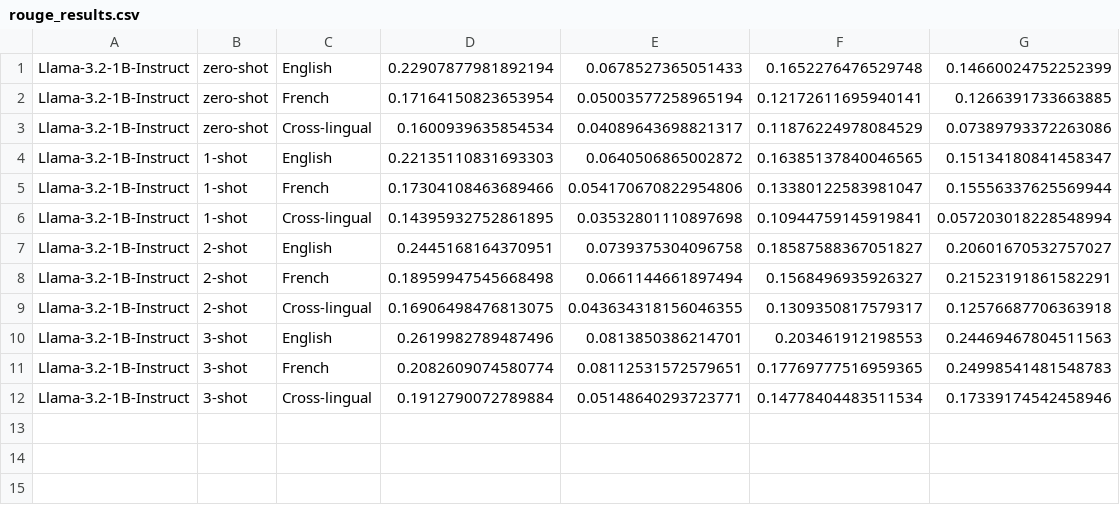
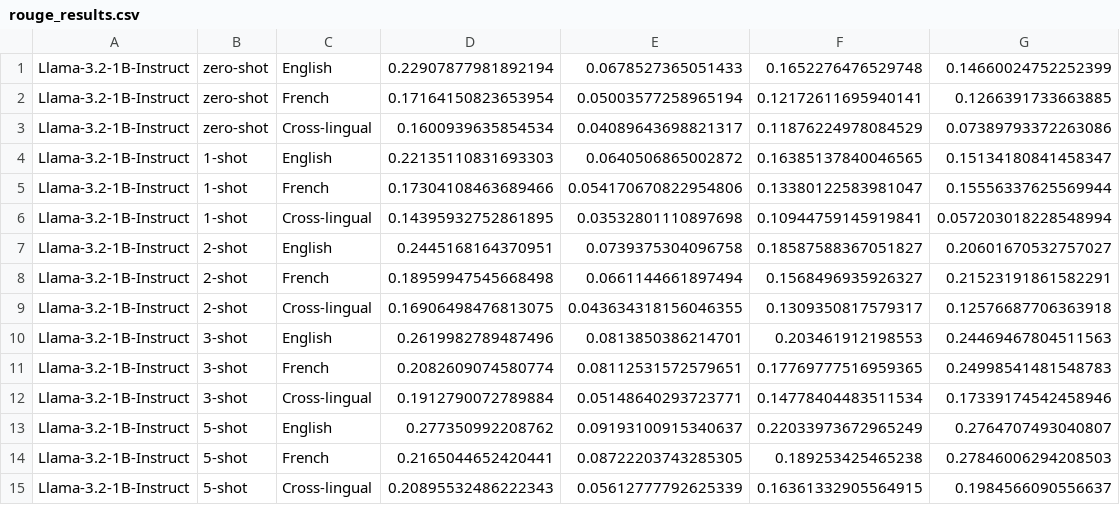
Before and after one commit to shauryagoyall/ICLvsPEFT, a CSV file: rouge_results.csv, drawn as a sheet.

Commit message:
Update rouge_results.csv

```diff
--- a/rouge_results.csv
+++ b/rouge_results.csv
@@ -12 +12,4 @@ Llama-3.2-1B-Instruct,3-shot,French,0.2082609074580774,0.08112531572579651,0.177
 Llama-3.2-1B-Instruct,3-shot,Cross-lingual,0.1912790072789884,0.05148640293723771,0.14778404483511534,0.17339174542458946
+Llama-3.2-1B-Instruct,5-shot,English,0.277350992208762,0.09193100915340637,0.22033973672965249,0.2764707493040807
+Llama-3.2-1B-Instruct,5-shot,French,0.2165044652420441,0.08722203743285305,0.189253425465238,0.27846006294208503
+Llama-3.2-1B-Instruct,5-shot,Cross-lingual,0.20895532486222343,0.05612777792625339,0.16361332905564915,0.1984566090556637
```
